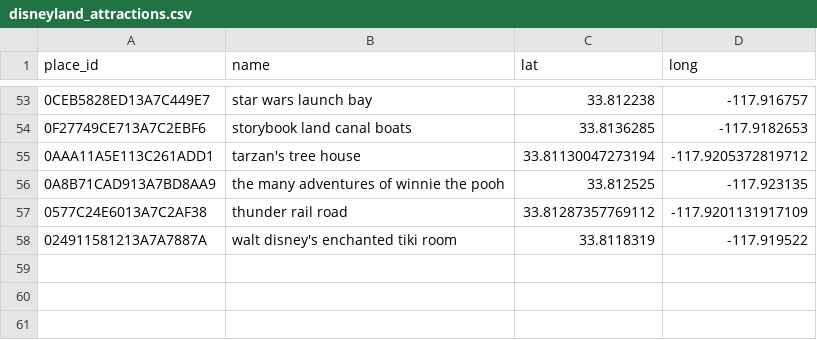
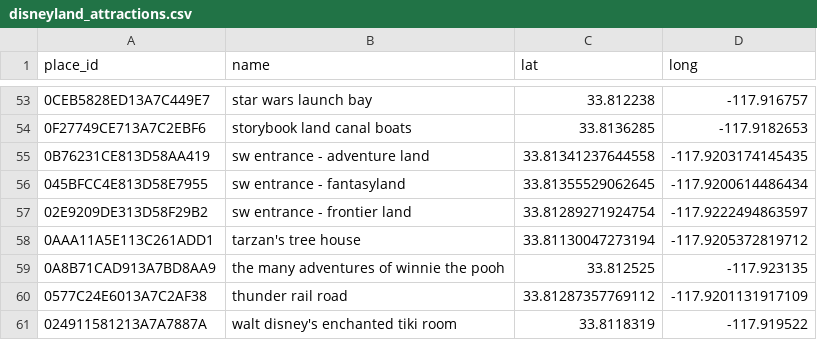
Before and after one commit to diegotole/medium_posts, a CSV file: p6_disneyland_graph/disneyland_attractions.csv, drawn as a sheet; only a part is shown, gaps mark what is left out; the diff names each change by its address in the sheet, - before the commit and + after, or states it on an @@ line.

```diff
--- a/p6_disneyland_graph/disneyland_attractions.csv
+++ b/p6_disneyland_graph/disneyland_attractions.csv
+row 55: 0B76231CE813D58AA419 | sw entrance - adventure land | 33.81341237644558 | -117.9203174145435
+row 56: 045BFCC4E813D58E7955 | sw entrance - fantasyland | 33.81355529062645 | -117.9200614486434
+row 57: 02E9209DE313D58F29B2 | sw entrance - frontier land | 33.81289271924754 | -117.9222494863597
```
Also changed, not shown: 5 other files.
